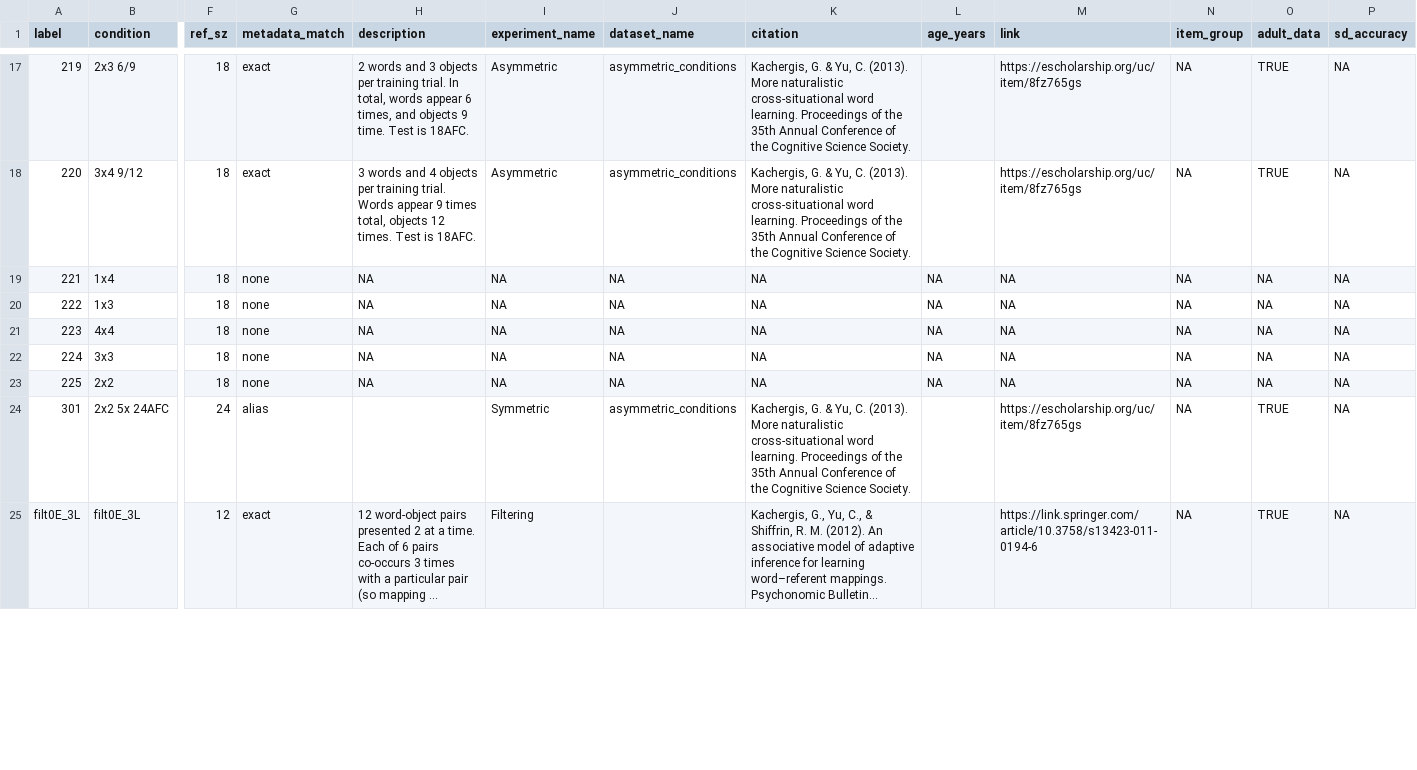
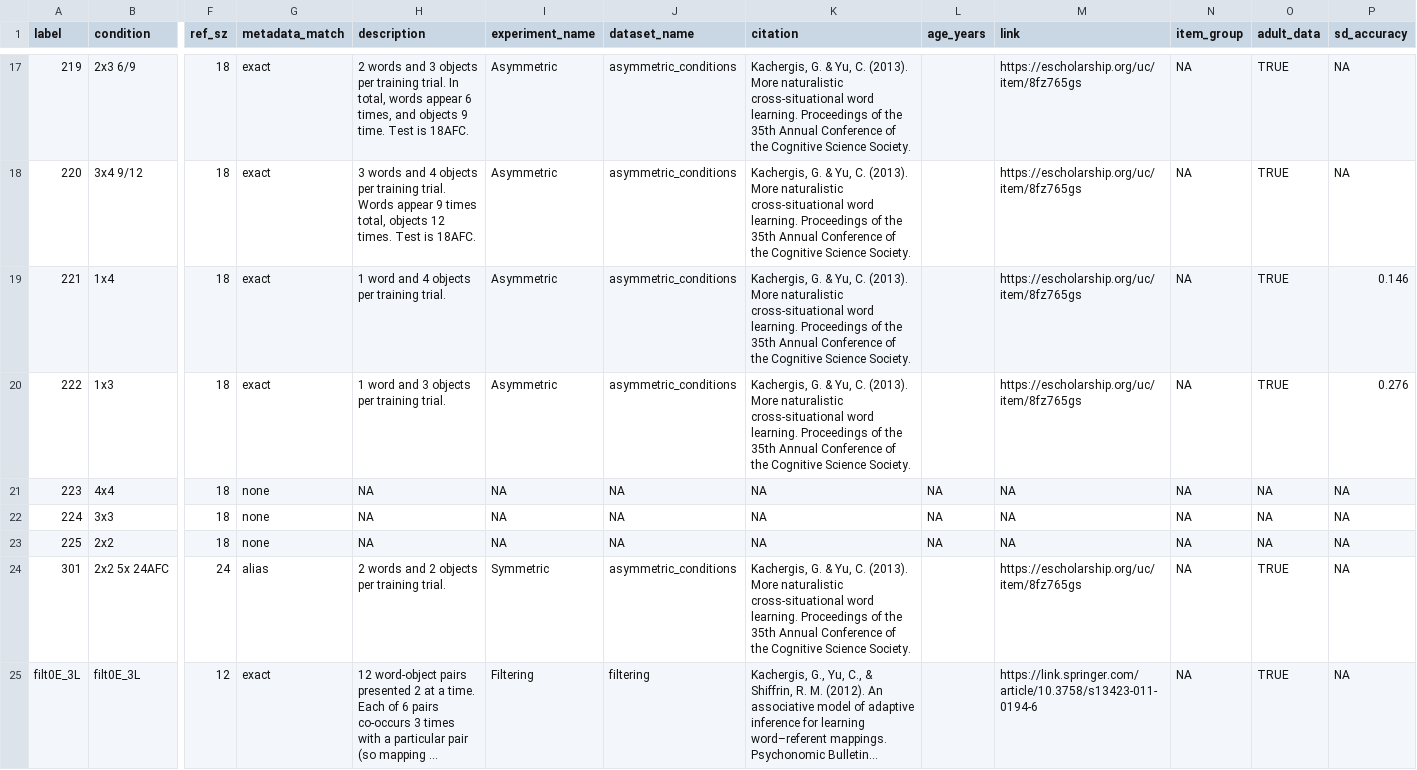
Before and after one commit to kachergis/XSLmodels, a CSV file: datapage/output/conditions.csv, drawn as a sheet; only a part is shown, gaps mark what is left out; long unchanged cells end in …; the diff covers the shown part only; the diff names each change by its address in the sheet, - before the commit and + after, or states it on an @@ line.

```diff
--- a/datapage/output/conditions.csv
+++ b/datapage/output/conditions.csv
-G19:G20 (metadata_match): none
+G19:G20 (metadata_match): exact
-H19 (description): NA
+H19 (description): 1 word and 4 objects per training trial.
-I19:I20 (experiment_name): NA
+I19:I20 (experiment_name): Asymmetric
-J19:J20 (dataset_name): NA
+J19:J20 (dataset_name): asymmetric_conditions
-K19:K20 (citation): NA
+K19:K20 (citation): Kachergis, G. & Yu, C. (2013). More naturalistic cross-situational word learning. Proceedings of the 35th Annual Conference of the Cognitive Science Society.
-L19:L20 (age_years): NA
+L19:L20 (age_years): (empty)
-M19:M20 (link): NA
+M19:M20 (link): https://escholarship.org/uc/item/8fz765gs
-O19:O20 (adult_data): NA
+O19:O20 (adult_data): TRUE
-P19 (sd_accuracy): NA
+P19 (sd_accuracy): 0.146
-H20 (description): NA
+H20 (description): 1 word and 3 objects per training trial.
-P20 (sd_accuracy): NA
+P20 (sd_accuracy): 0.276
-H24 (description): (empty)
+H24 (description): 2 words and 2 objects per training trial.
-J25 (dataset_name): (empty)
+J25 (dataset_name): filtering
```
Also changed, not shown: 3 added rows, 2 removed rows and 101 edited cells elsewhere in this file, data-raw/XSL-dataset-fields.csv, datapage/output/accuracy.csv, 14 other files.
